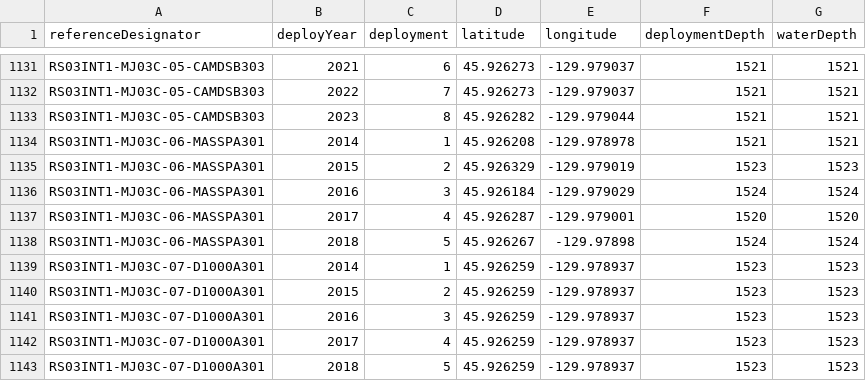
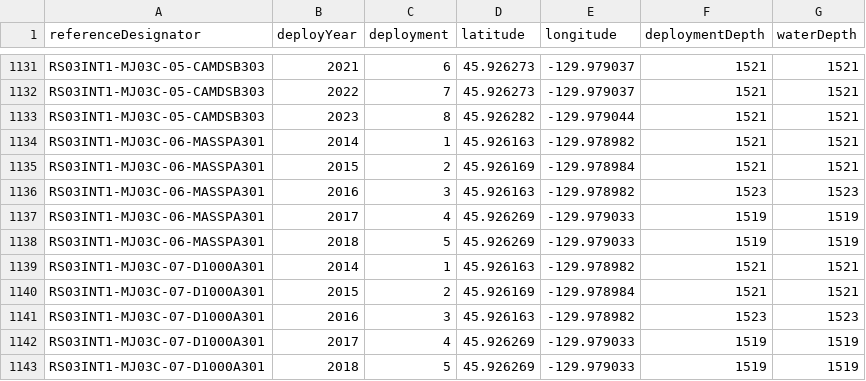
Before and after one commit to OOI-CabledArray/deployments, a CSV file: positions/INSTRUMENT_locations.csv, drawn as a sheet; only a part is shown, gaps mark what is left out; the diff covers the shown part only.

Commit message:
refining RAS/PPS positions, fixing typos

```diff
--- a/positions/INSTRUMENT_locations.csv
+++ b/positions/INSTRUMENT_locations.csv
@@ -1133,11 +1133,11 @@ RS03INT1-MJ03C-05-CAMDSB303,2022,7,45.926273,-129.979037,1521,1521,
 RS03INT1-MJ03C-05-CAMDSB303,2023,8,45.926282,-129.979044,1521,1521,
-RS03INT1-MJ03C-06-MASSPA301,2014,1,45.926208,-129.978978,1521,1521,
-RS03INT1-MJ03C-06-MASSPA301,2015,2,45.926329,-129.979019,1523,1523,
-RS03INT1-MJ03C-06-MASSPA301,2016,3,45.926184,-129.979029,1524,1524,
-RS03INT1-MJ03C-06-MASSPA301,2017,4,45.926287,-129.979001,1520,1520,
-RS03INT1-MJ03C-06-MASSPA301,2018,5,45.926267,-129.97898,1524,1524,
-RS03INT1-MJ03C-07-D1000A301,2014,1,45.926259,-129.978937,1523,1523,
-RS03INT1-MJ03C-07-D1000A301,2015,2,45.926259,-129.978937,1523,1523,
-RS03INT1-MJ03C-07-D1000A301,2016,3,45.926259,-129.978937,1523,1523,
-RS03INT1-MJ03C-07-D1000A301,2017,4,45.926259,-129.978937,1523,1523,
-RS03INT1-MJ03C-07-D1000A301,2018,5,45.926259,-129.978937,1523,1523,
+RS03INT1-MJ03C-06-MASSPA301,2014,1,45.926163,-129.978982,1521,1521,
+RS03INT1-MJ03C-06-MASSPA301,2015,2,45.926169,-129.978984,1521,1521,
+RS03INT1-MJ03C-06-MASSPA301,2016,3,45.926163,-129.978982,1523,1523,
+RS03INT1-MJ03C-06-MASSPA301,2017,4,45.926269,-129.979033,1519,1519,
+RS03INT1-MJ03C-06-MASSPA301,2018,5,45.926269,-129.979033,1519,1519,
+RS03INT1-MJ03C-07-D1000A301,2014,1,45.926163,-129.978982,1521,1521,
+RS03INT1-MJ03C-07-D1000A301,2015,2,45.926169,-129.978984,1521,1521,
+RS03INT1-MJ03C-07-D1000A301,2016,3,45.926163,-129.978982,1523,1523,
+RS03INT1-MJ03C-07-D1000A301,2017,4,45.926269,-129.979033,1519,1519,
+RS03INT1-MJ03C-07-D1000A301,2018,5,45.926269,-129.979033,1519,1519,
```
Also changed, not shown: 9 added rows, 6 removed rows and 49 edited cells elsewhere in this file.
